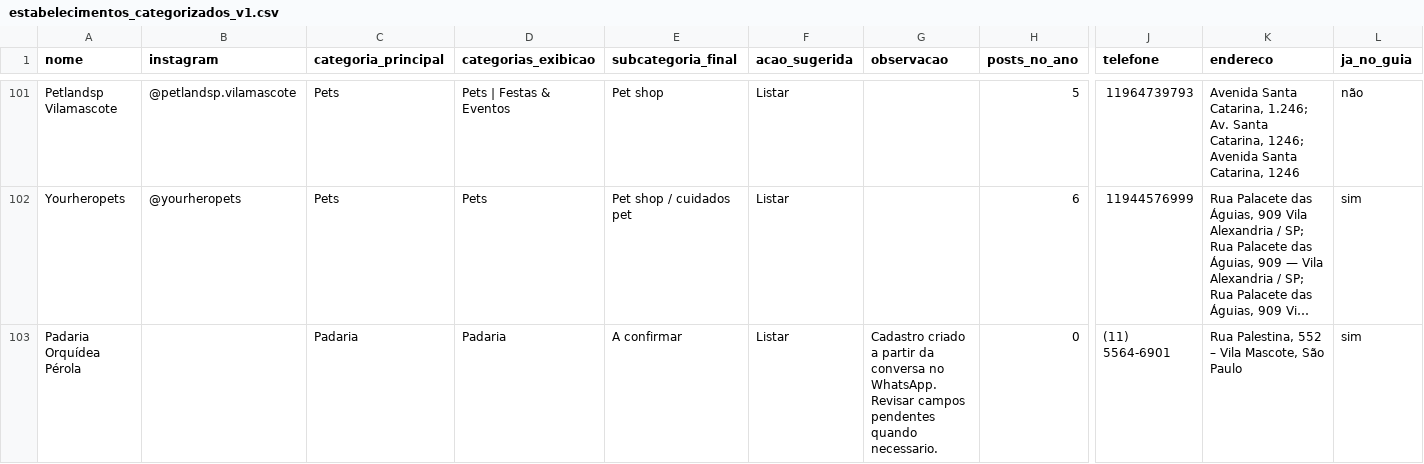
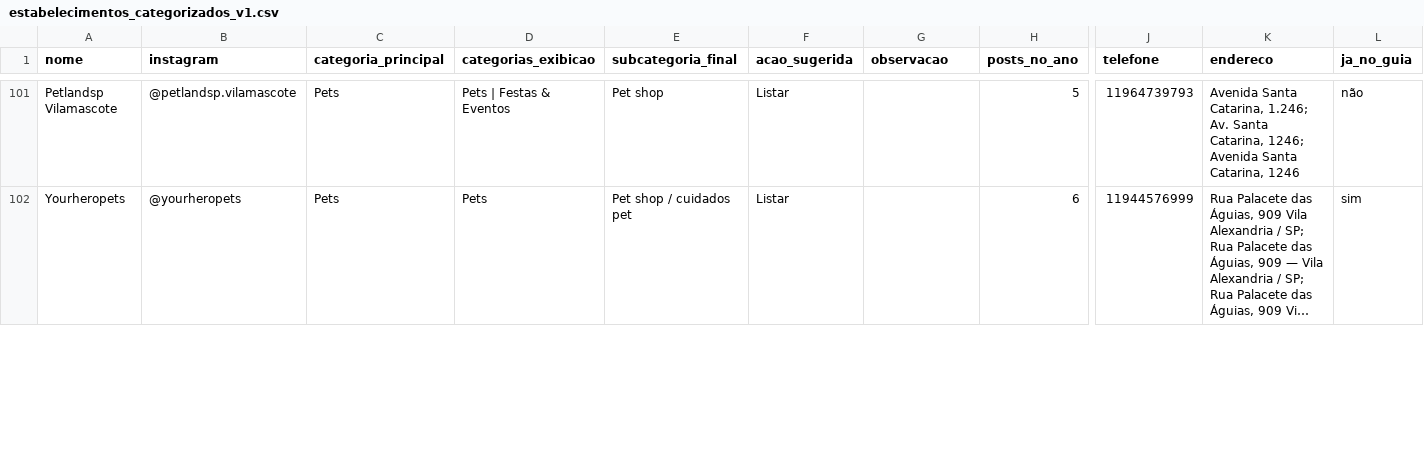
Before and after one commit to criatixagencia-collab/guia-vila-mascote, a CSV file: CATEGORIZACAO/estabelecimentos_categorizados_v1.csv, drawn as a sheet; only a part is shown, gaps mark what is left out; long unchanged cells end in …; removed rows and columns are numbered as before the commit, all else as after; rows hold the shown columns only; the diff covers the shown part only; the diff names each change by its address in the sheet, - before the commit and + after, or states it on an @@ line.

Commit message:
Cadastrar Padaria orquídea Ouro no Guia Vila Mascote

```diff
--- a/CATEGORIZACAO/estabelecimentos_categorizados_v1.csv
+++ b/CATEGORIZACAO/estabelecimentos_categorizados_v1.csv
-row 103: Padaria Orquídea Pérola |  | Padaria | Padaria | A confirmar | Listar | Cadastro criado a partir da conversa no WhatsApp. Revisar campos pendentes quando necessario. | 0 | (11) 5564-6901 | Rua Palestina, 552 – Vila Mascote, São Paulo | sim
```
Also changed, not shown: 1 added row elsewhere in this file, 1 other file.
